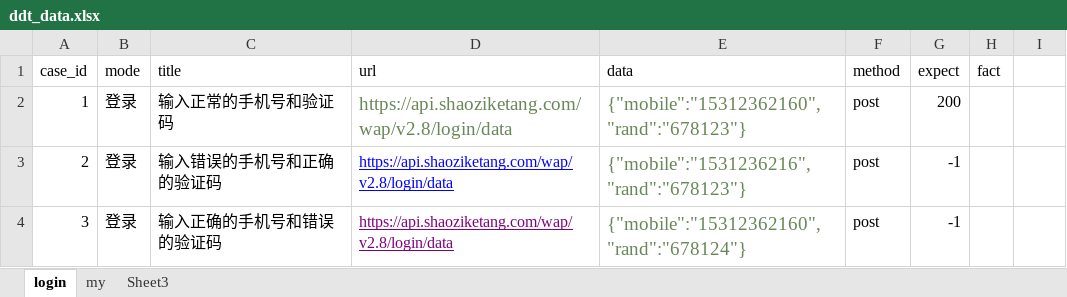
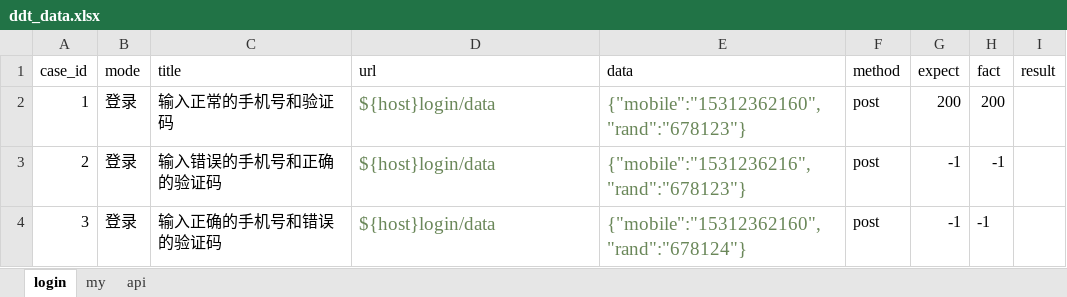
Before and after one commit to littltprince/shaoziAPI, an Excel workbook: data/ddt_data.xlsx, sheet login, drawn as a sheet; values as stored, in another font and other column widths than the file's, no borders; the diff names each change by its address in the sheet, - before the commit and + after, or states it on an @@ line.

```diff
--- a/data/ddt_data.xlsx (sheet login)
+++ b/data/ddt_data.xlsx (sheet login)
-sheet tab: Sheet3
+sheet tab: api
-I1: (empty)
+I1: result
-D2:D4 (url): https://api.shaoziketang.com/wap/v2.8/login/data
+D2:D4 (url): ${host}login/data
-H2 (fact): (empty)
+H2 (fact): 200
-D3:D4 underline: on
+D3:D4 underline: off, text size: larger
-D3 text colour: #0000FF
+D3 text colour: #6A8759
-H3:H4 (fact): (empty)
+H3:H4 (fact): -1
-D4 text colour: #800080
+D4 text colour: #6A8759
```
Also changed, not shown: sheet my, sheet api, 7 other files.
